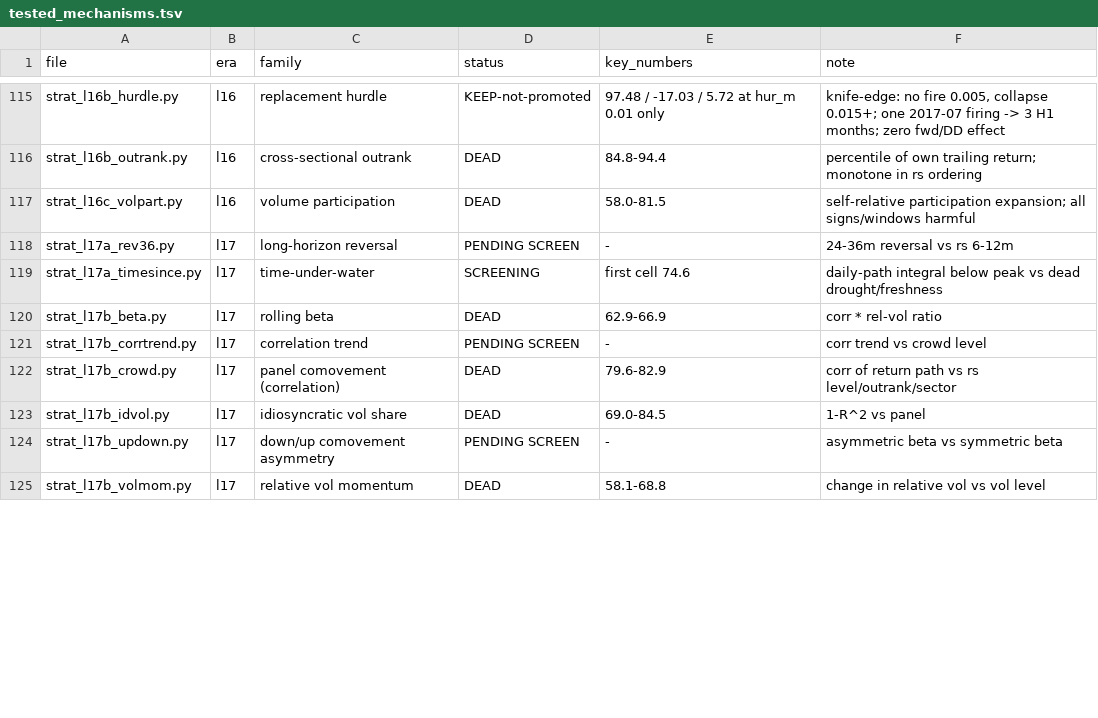
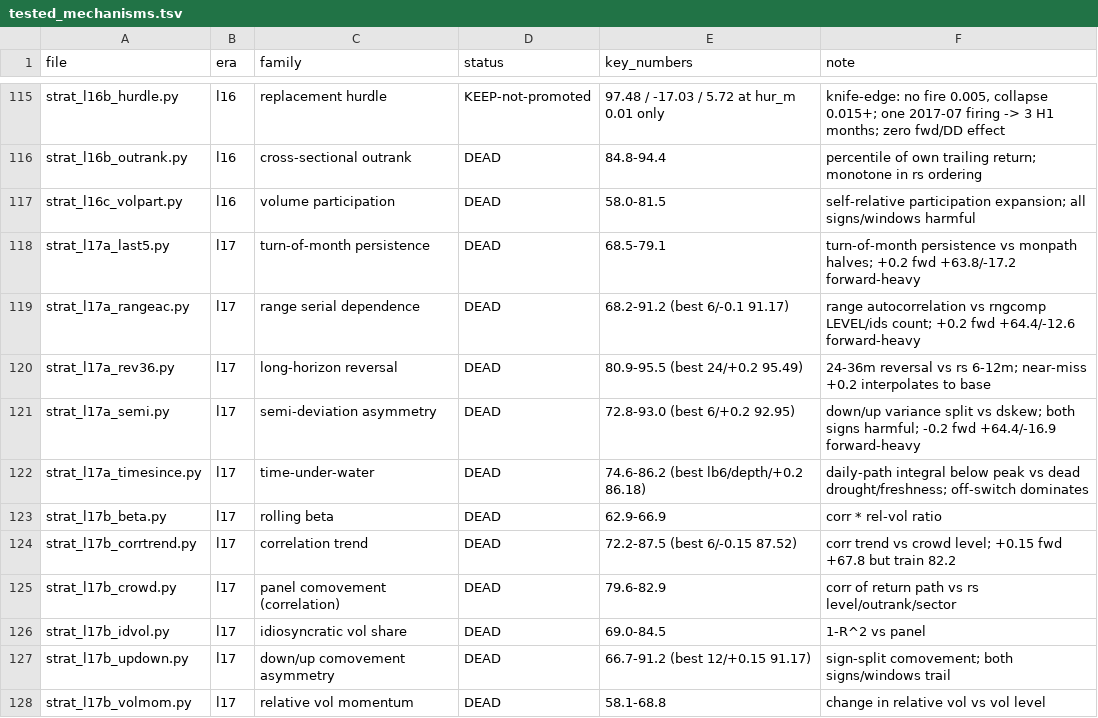
Before and after one commit to rajvermacas/market-research-1, a TSV file: research/tested_mechanisms.tsv, drawn as a sheet; only a part is shown, gaps mark what is left out; the diff covers the shown part only.

Commit message:
Loop-17 (3h brief): 22 mechanisms screened on the ids champion, all with bit-exact off-switch identities - 21 DEAD, one mechanical keep left unpromoted
- panel structure (crowd/idvol/beta/volmom/corrtrend/updown), path structure (timesince/rev36/rangeac/last5/semi/jumpcount/reldd/flowdir), attributes (listage/idxflag/pxlevel/seriesgate/faceval), regimes (calreg/eqstate/consist): every active direction train-destructive vs +96.88
- pxlevel (pxfv +0.3) is the only keep: train +97.46 but DD -18.67 (calmar 5.22 vs 5.69) and fwd 38.0/-20.8 vs 49.0/-12.3 -> train artifact, NOT promoted
- structural: champion book is essentially non-index members (membership gate -0.32%); BE/BZ-series tail load-bearing (EQ-only -21pp)
- registry research/tested_mechanisms.tsv now 138 rows; README results row; skill inventory + bootstrap at L17 close; AGENTS.md lesson (mechanical keep != better strategy)
- main ledger/best.json untouched; champion strat_l15b_insideday stands

```diff
--- a/research/tested_mechanisms.tsv
+++ b/research/tested_mechanisms.tsv
@@ -117,9 +117,12 @@ strat_l16b_outrank.py	l16	cross-sectional outrank	DEAD	84.8-94.4	percentile of o
 strat_l16c_volpart.py	l16	volume participation	DEAD	58.0-81.5	self-relative participation expansion; all signs/windows harmful
-strat_l17a_rev36.py	l17	long-horizon reversal	PENDING SCREEN	-	24-36m reversal vs rs 6-12m
-strat_l17a_timesince.py	l17	time-under-water	SCREENING	first cell 74.6	daily-path integral below peak vs dead drought/freshness
+strat_l17a_last5.py	l17	turn-of-month persistence	DEAD	68.5-79.1	turn-of-month persistence vs monpath halves; +0.2 fwd +63.8/-17.2 forward-heavy
+strat_l17a_rangeac.py	l17	range serial dependence	DEAD	68.2-91.2 (best 6/-0.1 91.17)	range autocorrelation vs rngcomp LEVEL/ids count; +0.2 fwd +64.4/-12.6 forward-heavy
+strat_l17a_rev36.py	l17	long-horizon reversal	DEAD	80.9-95.5 (best 24/+0.2 95.49)	24-36m reversal vs rs 6-12m; near-miss +0.2 interpolates to base
+strat_l17a_semi.py	l17	semi-deviation asymmetry	DEAD	72.8-93.0 (best 6/+0.2 92.95)	down/up variance split vs dskew; both signs harmful; -0.2 fwd +64.4/-16.9 forward-heavy
+strat_l17a_timesince.py	l17	time-under-water	DEAD	74.6-86.2 (best lb6/depth/+0.2 86.18)	daily-path integral below peak vs dead drought/freshness; off-switch dominates
 strat_l17b_beta.py	l17	rolling beta	DEAD	62.9-66.9	corr * rel-vol ratio
-strat_l17b_corrtrend.py	l17	correlation trend	PENDING SCREEN	-	corr trend vs crowd level
+strat_l17b_corrtrend.py	l17	correlation trend	DEAD	72.2-87.5 (best 6/-0.15 87.52)	corr trend vs crowd level; +0.15 fwd +67.8 but train 82.2
 strat_l17b_crowd.py	l17	panel comovement (correlation)	DEAD	79.6-82.9	corr of return path vs rs level/outrank/sector
 strat_l17b_idvol.py	l17	idiosyncratic vol share	DEAD	69.0-84.5	1-R^2 vs panel
-strat_l17b_updown.py	l17	down/up comovement asymmetry	PENDING SCREEN	-	asymmetric beta vs symmetric beta
+strat_l17b_updown.py	l17	down/up comovement asymmetry	DEAD	66.7-91.2 (best 12/+0.15 91.17)	sign-split comovement; both signs/windows trail
 strat_l17b_volmom.py	l17	relative vol momentum	DEAD	58.1-68.8	change in relative vol vs vol level
```
Also changed, not shown: 7 added rows and 7 edited cells elsewhere in this file, 25 other files.
